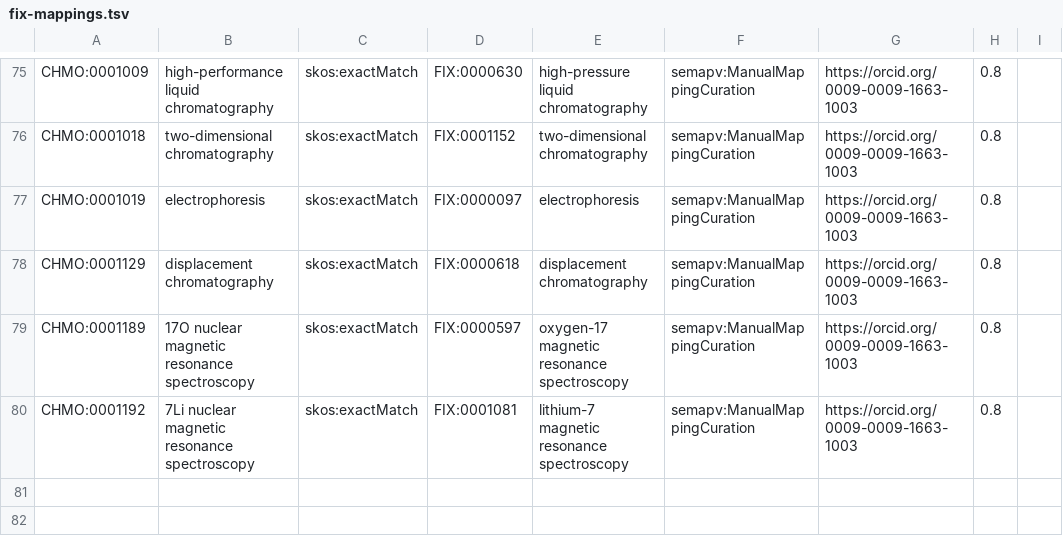
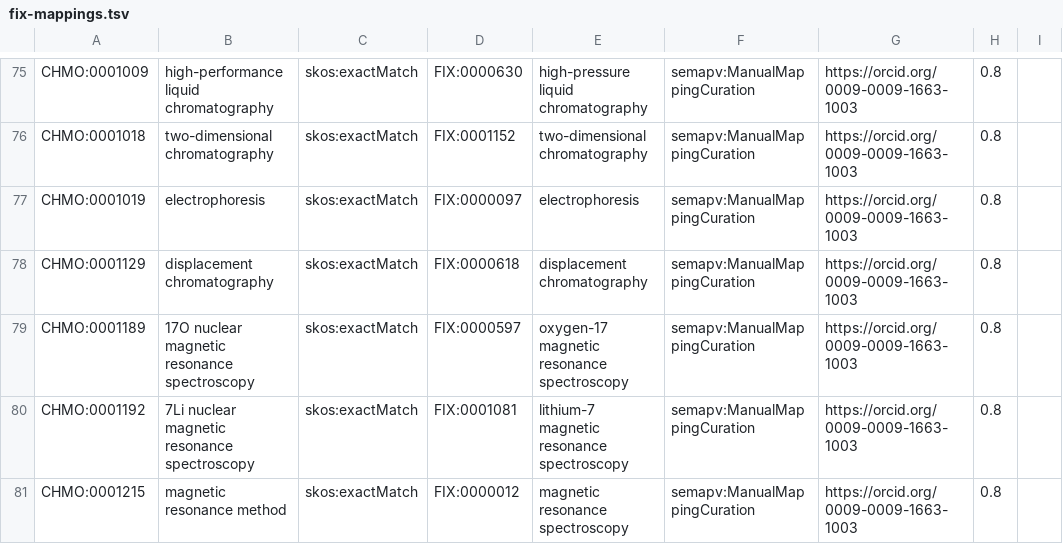
Before and after one commit to NFDI4Chem/rsc-cmo, a TSV file: src/mappings/fix-mappings.tsv, drawn as a sheet; only a part is shown, gaps mark what is left out.

Commit message:
Added CHMO:0001215 to fix mapping

```diff
--- a/src/mappings/fix-mappings.tsv
+++ b/src/mappings/fix-mappings.tsv
@@ -80 +80,2 @@ CHMO:0001189	17O nuclear magnetic resonance spectroscopy	skos:exactMatch	FIX:000
 CHMO:0001192	7Li nuclear magnetic resonance spectroscopy	skos:exactMatch	FIX:0001081	lithium-7 magnetic resonance spectroscopy	semapv:ManualMappingCuration	https://orcid.org/0009-0009-1663-1003	0.8
+CHMO:0001215	magnetic resonance method	skos:exactMatch	FIX:0000012	magnetic resonance spectroscopy	semapv:ManualMappingCuration	https://orcid.org/0009-0009-1663-1003	0.8
```
